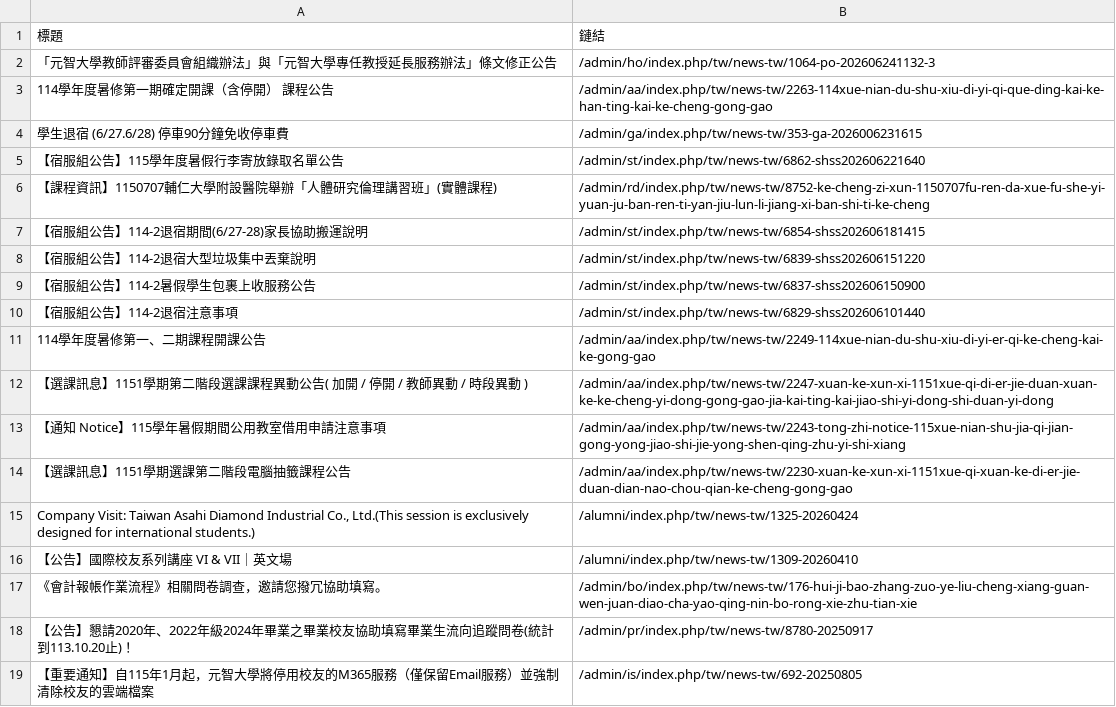
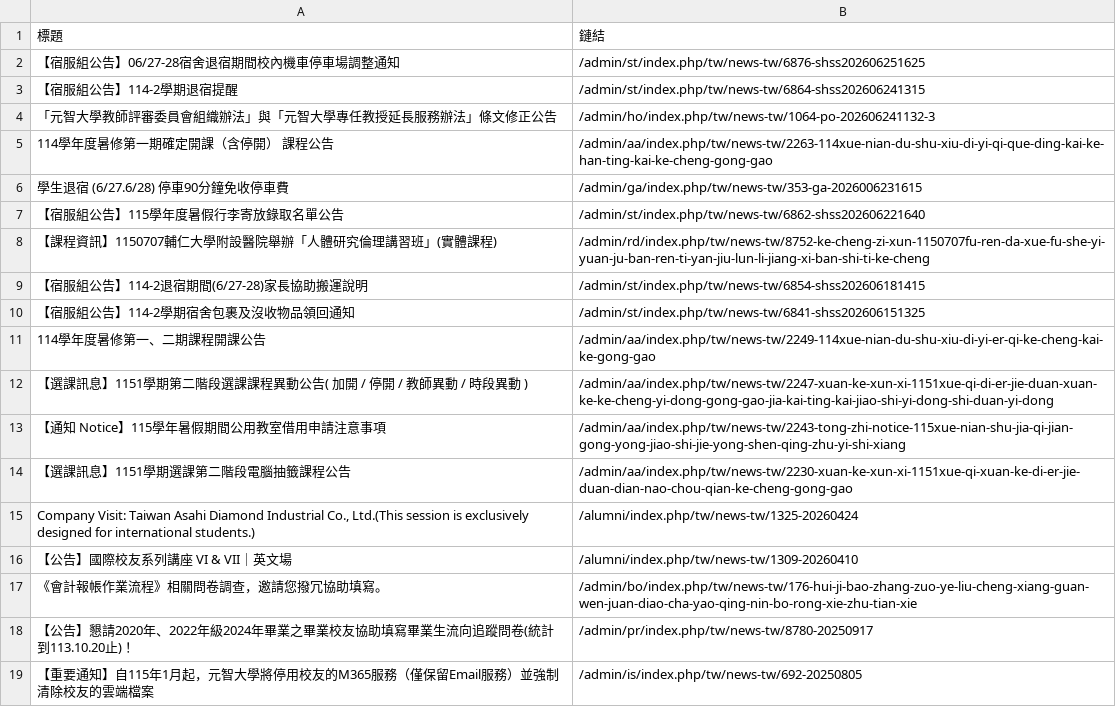
Before and after one commit to Anson0359/MidProject_Web_Crawler, a CSV file: static.csv, drawn as a sheet; removed rows and columns are numbered as before the commit, all else as after; the diff names each change by its address in the sheet, - before the commit and + after, or states it on an @@ line.

```diff
--- a/static.csv
+++ b/static.csv
+row 2: 【宿服組公告】06/27-28宿舍退宿期間校內機車停車場調整通知 | /admin/st/index.php/tw/news-tw/6876-shss202606251625
+row 3: 【宿服組公告】114-2學期退宿提醒 | /admin/st/index.php/tw/news-tw/6864-shss202606241315
-row 8: 【宿服組公告】114-2退宿大型垃圾集中丟棄說明 | /admin/st/index.php/tw/news-tw/6839-shss202606151220
-row 9: 【宿服組公告】114-2暑假學生包裹上收服務公告 | /admin/st/index.php/tw/news-tw/6837-shss202606150900
-row 10: 【宿服組公告】114-2退宿注意事項 | /admin/st/index.php/tw/news-tw/6829-shss202606101440
+row 10: 【宿服組公告】114-2學期宿舍包裹及沒收物品領回通知 | /admin/st/index.php/tw/news-tw/6841-shss202606151325
```
Also changed, not shown: api.csv.
